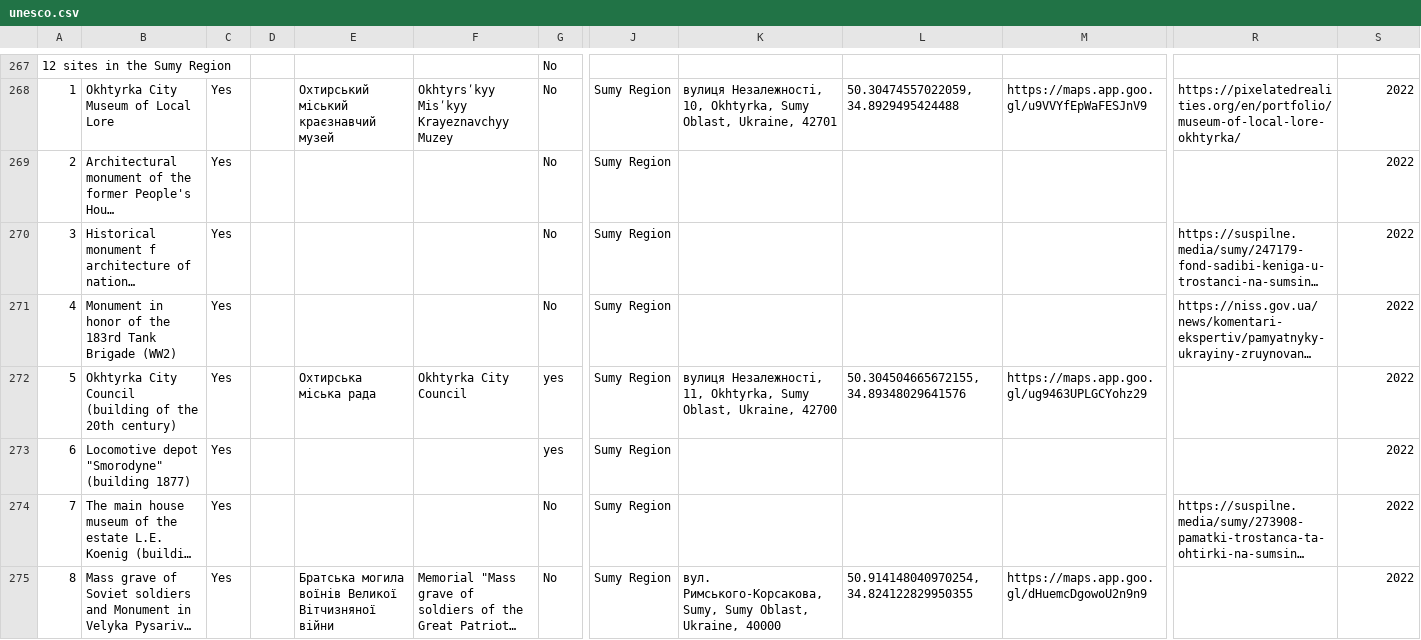
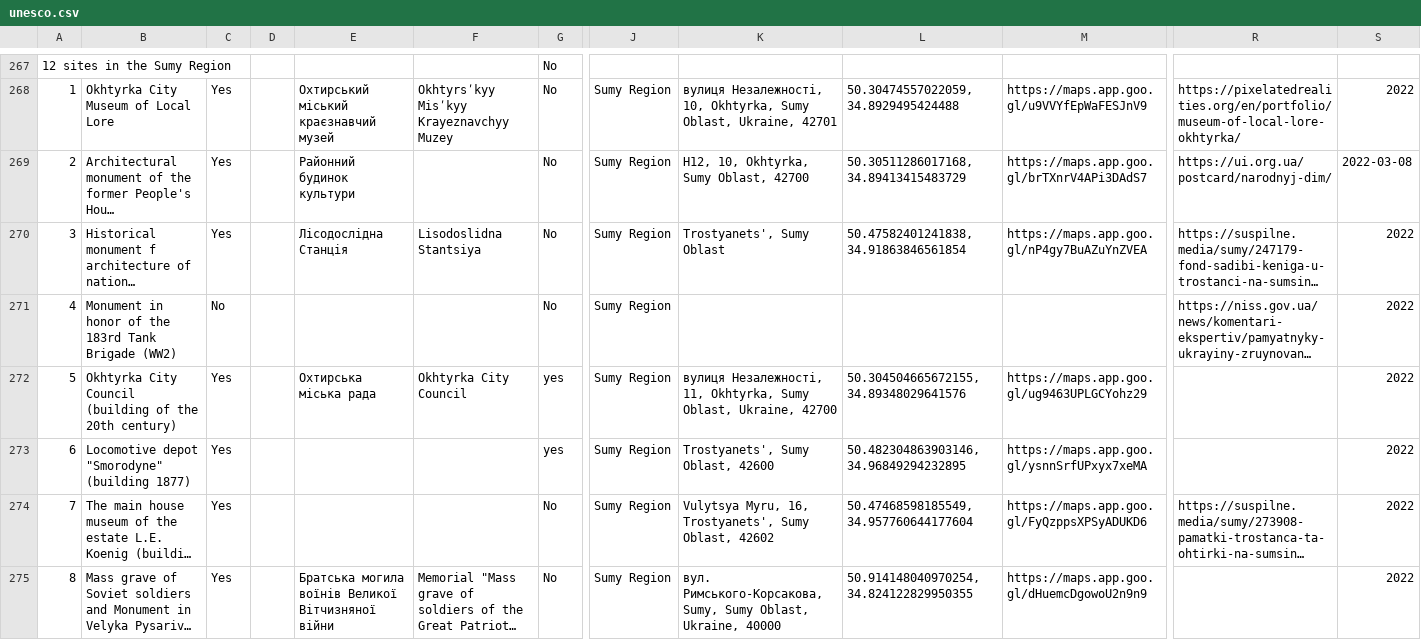
Before and after one commit to LinkedData4Resilience/damaged_cultural_properties, a CSV file: input/unesco.csv, drawn as a sheet; only a part is shown, gaps mark what is left out; long unchanged cells end in …; the diff covers the shown part only; the diff names each change by its address in the sheet, - before the commit and + after, or states it on an @@ line.

```diff
--- a/input/unesco.csv
+++ b/input/unesco.csv
-E269: (empty)
+E269: Районний будинок культури
-K269: (empty)
+K269: Н12, 10, Okhtyrka, Sumy Oblast, 42700
-L269: (empty)
+L269: 50.30511286017168, 34.89413415483729
-M269: (empty)
+M269: https://maps.app.goo.gl/brTXnrV4APi3DAdS7
-R269: (empty)
+R269: https://ui.org.ua/postcard/narodnyj-dim/
-S269: 2022
+S269: 2022-03-08
-E270: (empty)
+E270: Лісодослідна Станція
-F270: (empty)
+F270: Lisodoslidna Stantsiya
-K270: (empty)
+K270: Trostyanets', Sumy Oblast
-L270: (empty)
+L270: 50.47582401241838, 34.91863846561854
-M270: (empty)
+M270: https://maps.app.goo.gl/nP4gy7BuAZuYnZVEA
-C271: Yes
+C271: No
-K273: (empty)
+K273: Trostyanets', Sumy Oblast, 42600
-L273: (empty)
+L273: 50.482304863903146, 34.96849294232895
-M273: (empty)
+M273: https://maps.app.goo.gl/ysnnSrfUPxyx7xeMA
-K274: (empty)
+K274: Vulytsya Myru, 16, Trostyanets', Sumy Oblast, 42602
-L274: (empty)
+L274: 50.47468598185549, 34.957760644177604
-M274: (empty)
+M274: https://maps.app.goo.gl/FyQzppsXPSyADUKD6
```
Also changed, not shown: 14 removed rows and 102 edited cells elsewhere in this file, input/science-at-risk.csv, 4 other files.
